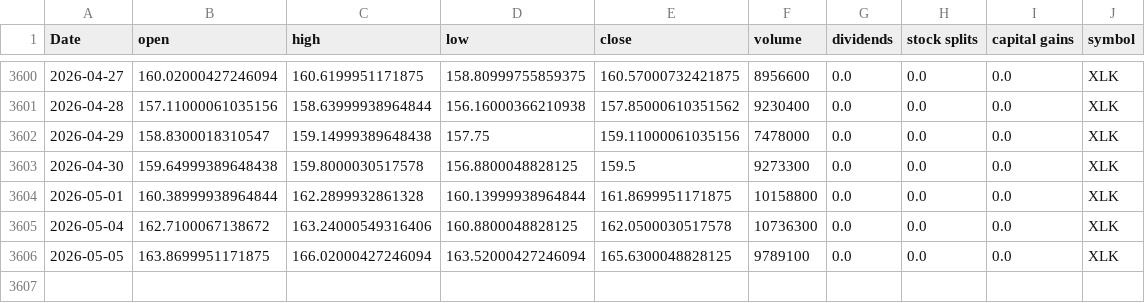
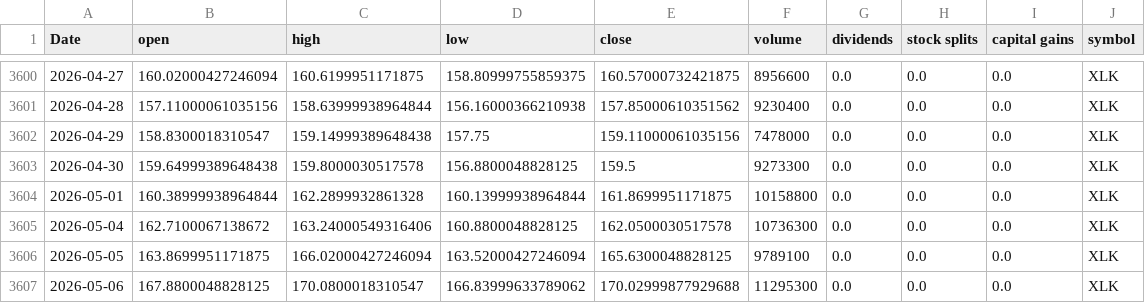
Before and after one commit to Akishai18/Market-Regime, a CSV file: data/sectors/xlk_data.csv, drawn as a sheet; only a part is shown, gaps mark what is left out; the diff names each change by its address in the sheet, - before the commit and + after, or states it on an @@ line.

```diff
--- a/data/sectors/xlk_data.csv
+++ b/data/sectors/xlk_data.csv
+row 3607: 2026-05-06 | 167.8800048828125 | 170.0800018310547 | 166.83999633789062 | 170.02999877929688 | 11295300 | 0.0 | 0.0 | 0.0 | XLK
```
Also changed, not shown: data/sectors/xlc_data.csv, data/sectors/xlu_data.csv, 45 other files.
